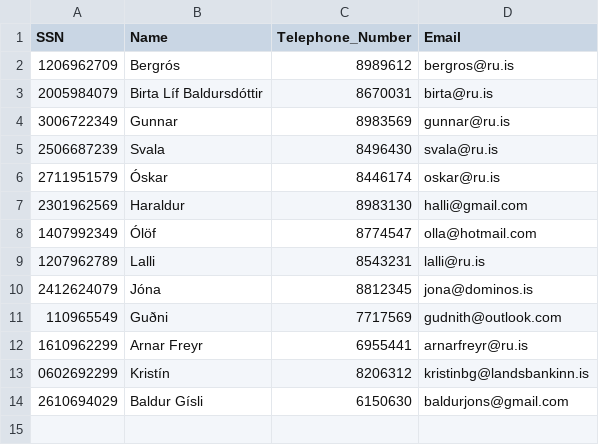
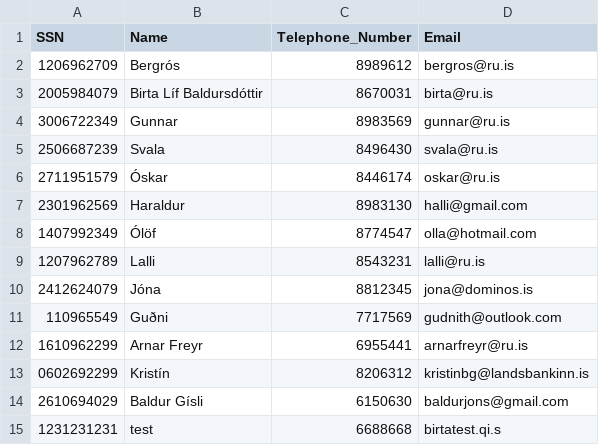
Before and after one commit to Birtab18/The_Car_Rental, a CSV file: data/customers.csv, drawn as a sheet.

```diff
--- a/data/customers.csv
+++ b/data/customers.csv
@@ -14 +14,2 @@ SSN,Name,Telephone_Number,Email
 2610694029,Baldur Gísli,6150630,baldurjons@gmail.com
+1231231231,test,6688668,birtatest.qi.s
```
Also changed, not shown: 11 other files.
